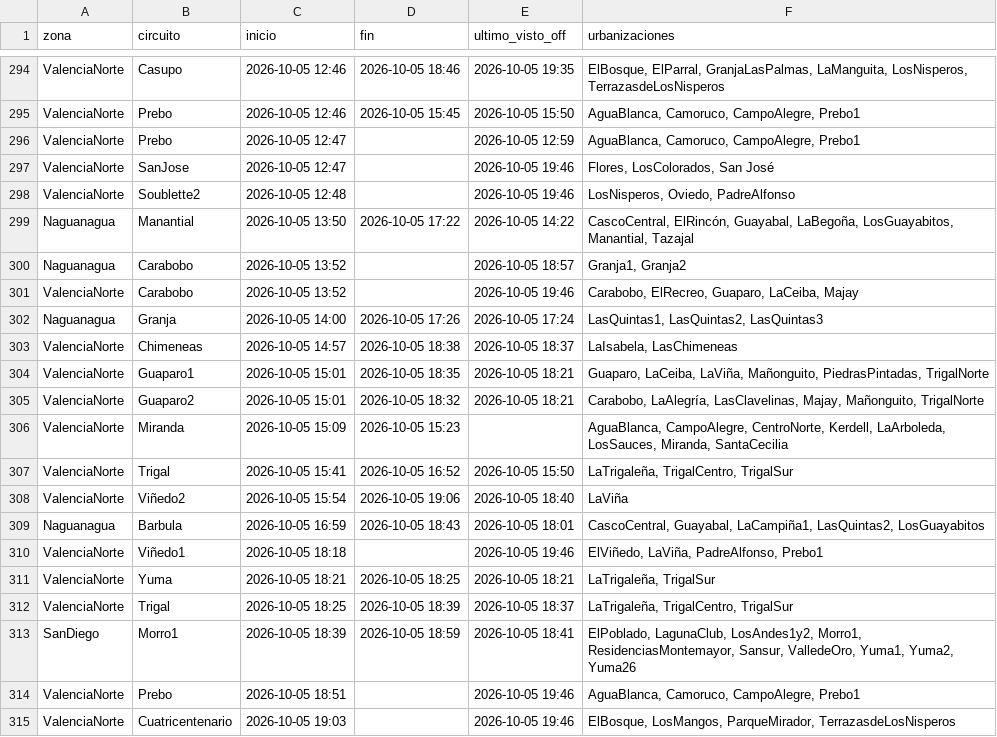
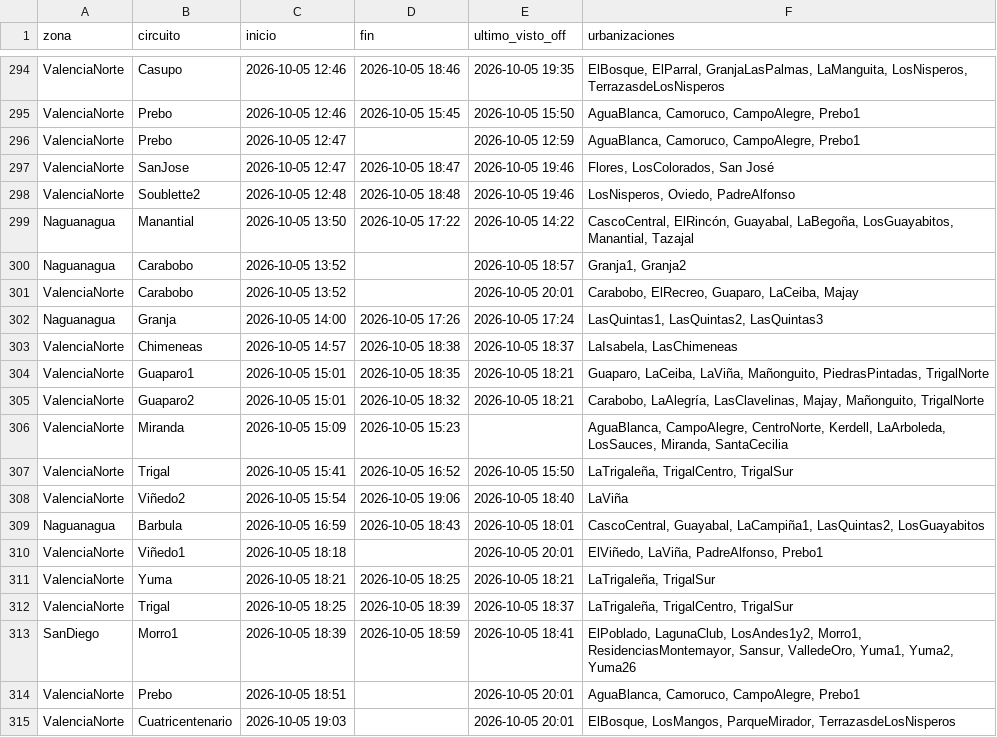
Before and after one commit to ricardotester12-glitch/cortes-luz-valencia, a CSV file: data/cortes.csv, drawn as a sheet; only a part is shown, gaps mark what is left out.

```diff
--- a/data/cortes.csv
+++ b/data/cortes.csv
@@ -296,7 +296,7 @@ ValenciaNorte,Prebo,2026-10-05 12:46,2026-10-05 15:45,2026-10-05 15:50,"AguaBlan
 ValenciaNorte,Prebo,2026-10-05 12:47,,2026-10-05 12:59,"AguaBlanca, Camoruco, CampoAlegre, Prebo1"
-ValenciaNorte,SanJose,2026-10-05 12:47,,2026-10-05 19:46,"Flores, LosColorados, San José"
-ValenciaNorte,Soublette2,2026-10-05 12:48,,2026-10-05 19:46,"LosNisperos, Oviedo, PadreAlfonso"
+ValenciaNorte,SanJose,2026-10-05 12:47,2026-10-05 18:47,2026-10-05 19:46,"Flores, LosColorados, San José"
+ValenciaNorte,Soublette2,2026-10-05 12:48,2026-10-05 18:48,2026-10-05 19:46,"LosNisperos, Oviedo, PadreAlfonso"
 Naguanagua,Manantial,2026-10-05 13:50,2026-10-05 17:22,2026-10-05 14:22,"CascoCentral, ElRincón, Guayabal, LaBegoña, LosGuayabitos, Manantial, Tazajal"
 Naguanagua,Carabobo,2026-10-05 13:52,,2026-10-05 18:57,"Granja1, Granja2"
-ValenciaNorte,Carabobo,2026-10-05 13:52,,2026-10-05 19:46,"Carabobo, ElRecreo, Guaparo, LaCeiba, Majay"
+ValenciaNorte,Carabobo,2026-10-05 13:52,,2026-10-05 20:01,"Carabobo, ElRecreo, Guaparo, LaCeiba, Majay"
 Naguanagua,Granja,2026-10-05 14:00,2026-10-05 17:26,2026-10-05 17:24,"LasQuintas1, LasQuintas2, LasQuintas3"
@@ -309,3 +309,3 @@ ValenciaNorte,Viñedo2,2026-10-05 15:54,2026-10-05 19:06,2026-10-05 18:40,LaViñ
 Naguanagua,Barbula,2026-10-05 16:59,2026-10-05 18:43,2026-10-05 18:01,"CascoCentral, Guayabal, LaCampiña1, LasQuintas2, LosGuayabitos"
-ValenciaNorte,Viñedo1,2026-10-05 18:18,,2026-10-05 19:46,"ElViñedo, LaViña, PadreAlfonso, Prebo1"
+ValenciaNorte,Viñedo1,2026-10-05 18:18,,2026-10-05 20:01,"ElViñedo, LaViña, PadreAlfonso, Prebo1"
 ValenciaNorte,Yuma,2026-10-05 18:21,2026-10-05 18:25,2026-10-05 18:21,"LaTrigaleña, TrigalSur"
@@ -313,3 +313,3 @@ ValenciaNorte,Trigal,2026-10-05 18:25,2026-10-05 18:39,2026-10-05 18:37,"LaTriga
 SanDiego,Morro1,2026-10-05 18:39,2026-10-05 18:59,2026-10-05 18:41,"ElPoblado, LagunaClub, LosAndes1y2, Morro1, ResidenciasMontemayor, Sansur, ValledeOro, Yuma1, Yuma2, Yuma26"
-ValenciaNorte,Prebo,2026-10-05 18:51,,2026-10-05 19:46,"AguaBlanca, Camoruco, CampoAlegre, Prebo1"
-ValenciaNorte,Cuatricentenario,2026-10-05 19:03,,2026-10-05 19:46,"ElBosque, LosMangos, ParqueMirador, TerrazasdeLosNisperos"
+ValenciaNorte,Prebo,2026-10-05 18:51,,2026-10-05 20:01,"AguaBlanca, Camoruco, CampoAlegre, Prebo1"
+ValenciaNorte,Cuatricentenario,2026-10-05 19:03,,2026-10-05 20:01,"ElBosque, LosMangos, ParqueMirador, TerrazasdeLosNisperos"
```
Also changed, not shown: data/reportes.csv, 1 other file.
